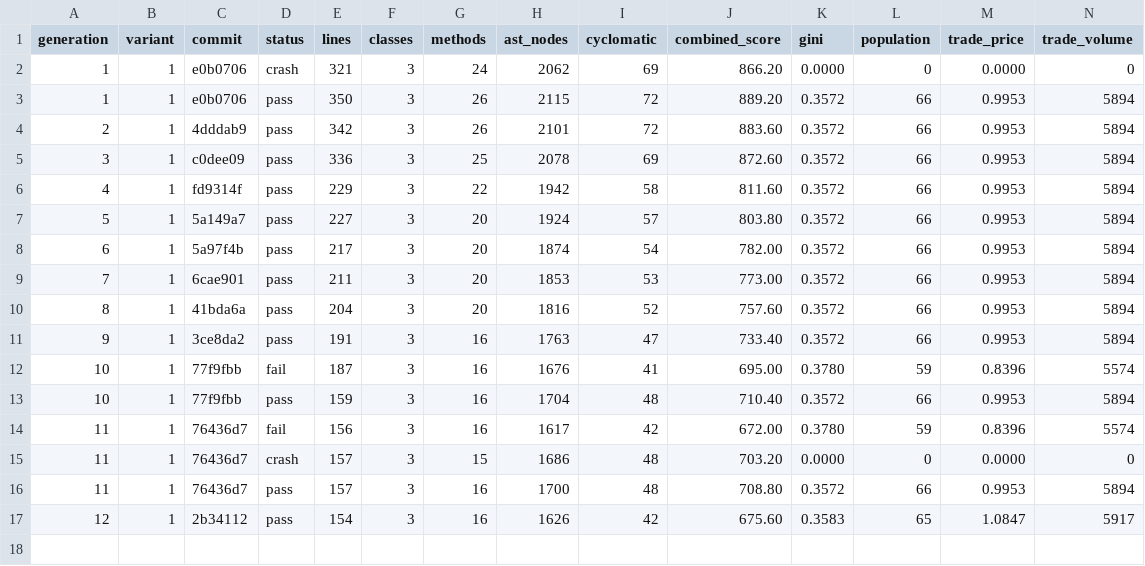
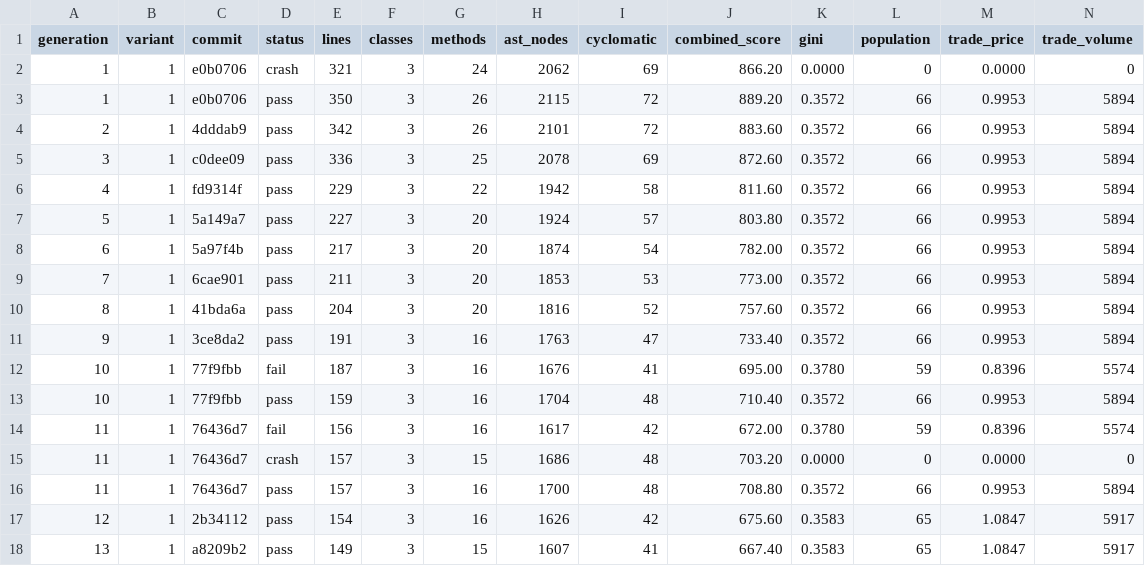
Before and after one commit to NobodyKnowNothing/Sugarscape-Auto-Ablation, a TSV file: results.tsv, drawn as a sheet; only a part is shown; rows hold the shown columns only; the diff names each change by its address in the sheet, - before the commit and + after, or states it on an @@ line.

Commit message:
Gen 13: Inline the `eat` method into the `step` method to  | score -8.2

```diff
--- a/results.tsv
+++ b/results.tsv
+row 18: 13 | 1 | a8209b2 | pass | 149 | 3 | 15 | 1607 | 41 | 667.40 | 0.3583 | 65 | 1.0847 | 5917
```
Also changed, not shown: 1 other file.
